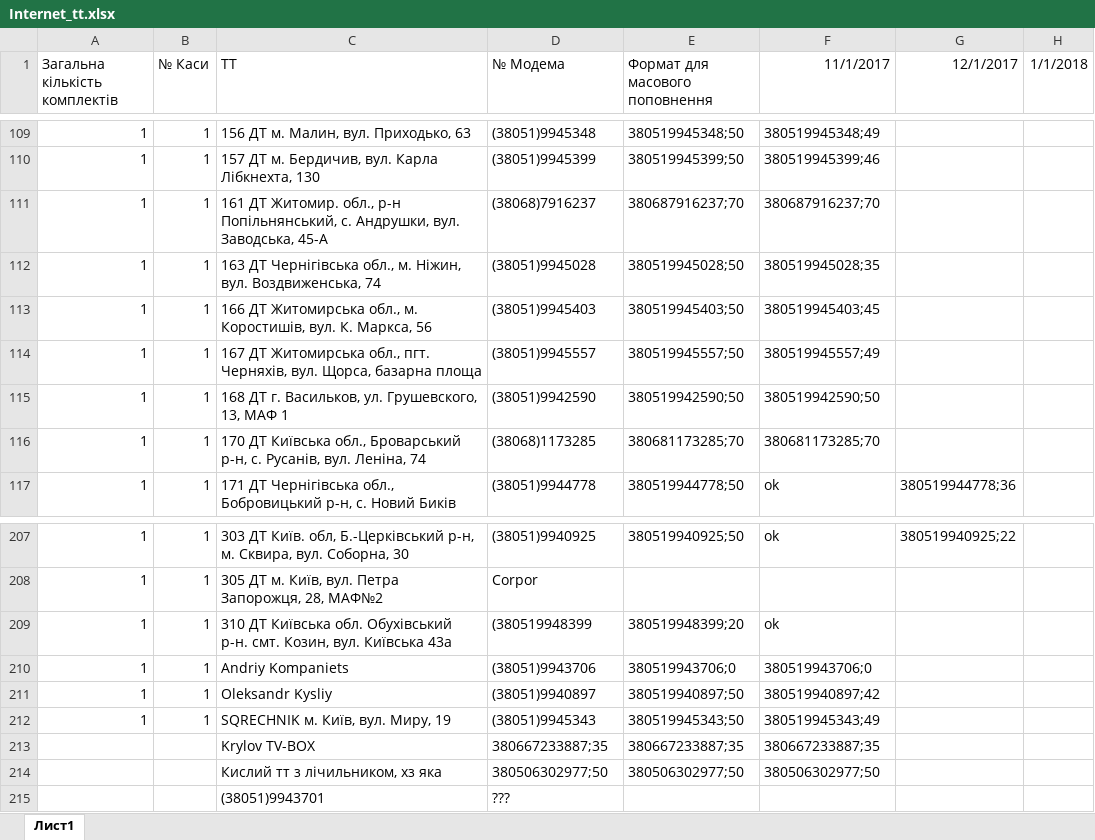
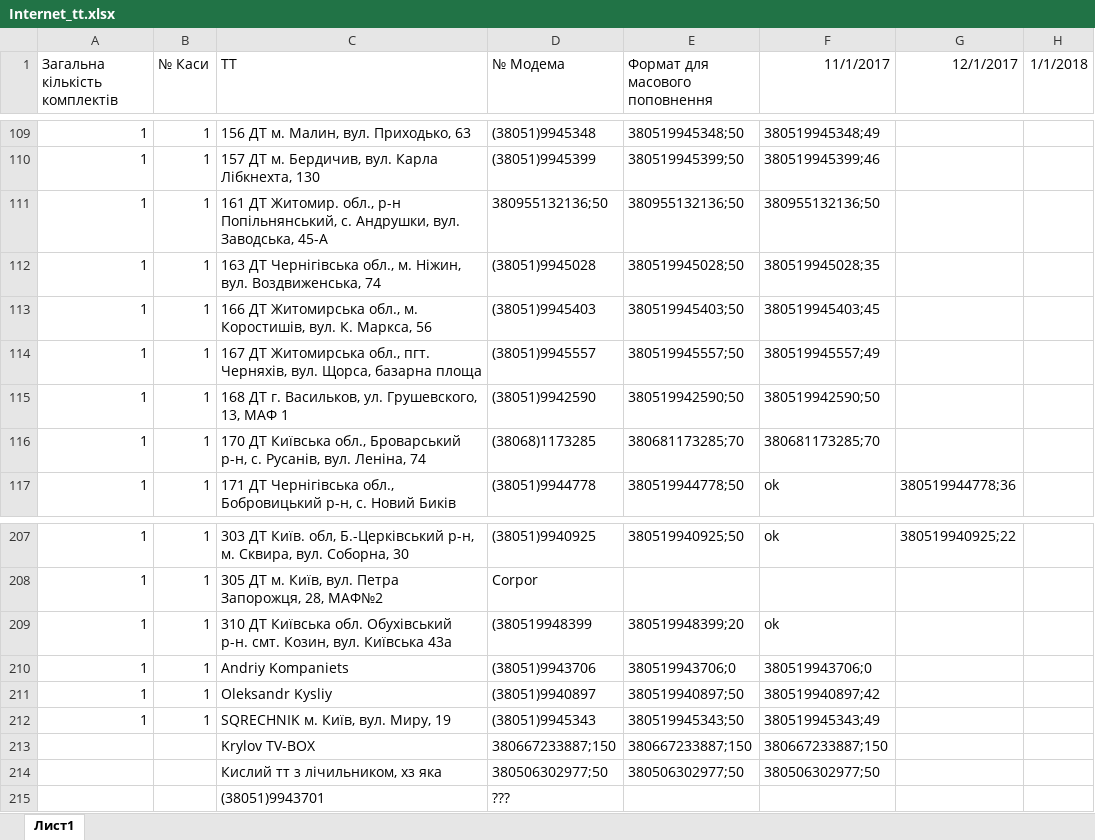
Before and after one commit to Andriyash/GitHub, an Excel workbook: Internet_tt.xlsx, sheet Лист1, drawn as a sheet; only a part is shown, gaps mark what is left out; values as stored, in another font and other column widths than the file's, no borders; the diff names each change by its address in the sheet, - before the commit and + after, or states it on an @@ line.

Commit message:
Замінили номер ТТ161
Був (38068)7916237
Встановили '380955132136;50

```diff
--- a/Internet_tt.xlsx (sheet Лист1)
+++ b/Internet_tt.xlsx (sheet Лист1)
-D111 (№ Модема): (38068)7916237
+D111 (№ Модема): 380955132136;50
-E111 (Формат для масового поповнення): 380687916237;70
+E111 (Формат для масового поповнення): 380955132136;50
-F111 (11/1/2017): 380687916237;70
+F111 (11/1/2017): 380955132136;50
-D213 (№ Модема): 380667233887;35
+D213 (№ Модема): 380667233887;150
-E213 (Формат для масового поповнення): 380667233887;35
+E213 (Формат для масового поповнення): 380667233887;150
-F213 (11/1/2017): 380667233887;35
+F213 (11/1/2017): 380667233887;150
```
